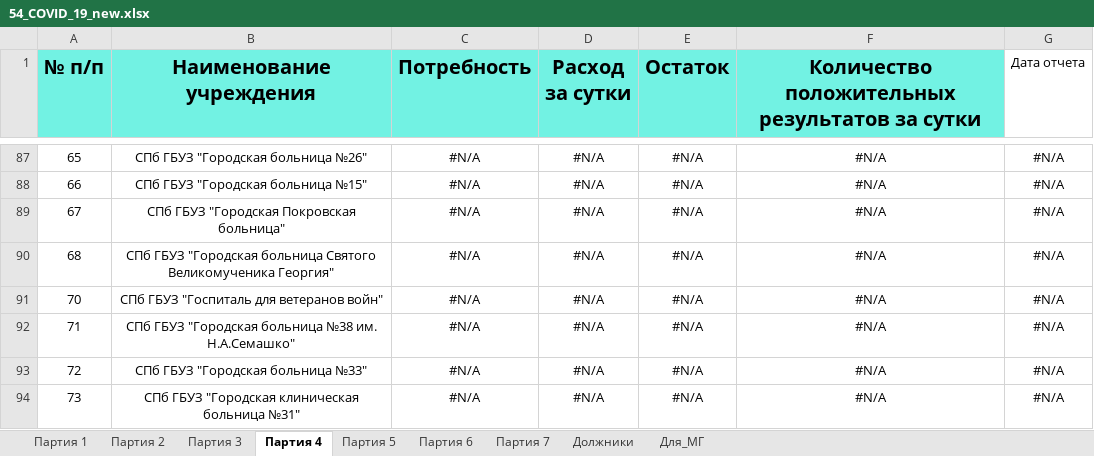
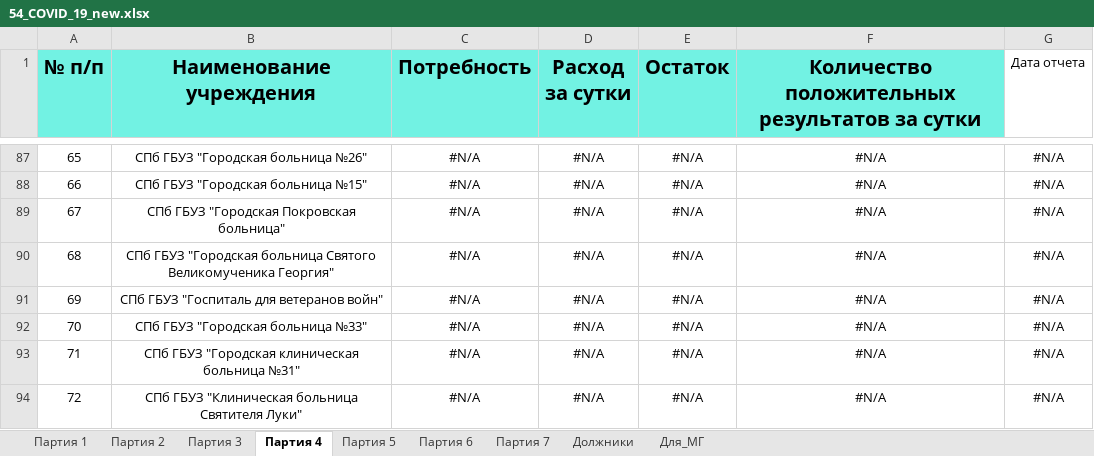
Before and after one commit to oleg-medovikov/miac_worker, an Excel workbook: help/54_COVID_19_new.xlsx, sheet Партия 4, drawn as a sheet; only a part is shown, gaps mark what is left out; the shorter side is filled out with more unchanged rows; values as stored, in another font and other column widths than the file's, no borders; the diff names each change by its address in the sheet, - before the commit and + after, or states it on an @@ line.

```diff
--- a/help/54_COVID_19_new.xlsx (sheet Партия 4)
+++ b/help/54_COVID_19_new.xlsx (sheet Партия 4)
@@ column A (№ п/п) renumbered from row 91 down @@
-row 92: 71 | СПб ГБУЗ "Городская больница №38 им. Н.А.Семашко" | #N/A | #N/A | #N/A | #N/A | #N/A
```
Also changed, not shown: sheet Партия 3, formulas that keep their value, help/mp_veteran_cvo.xlsx, 5 other files.
